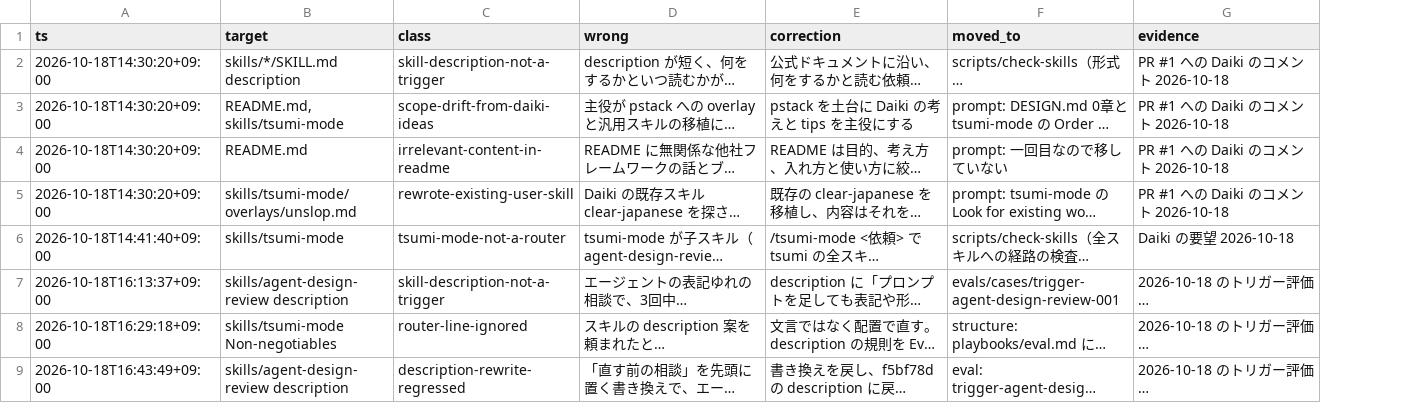
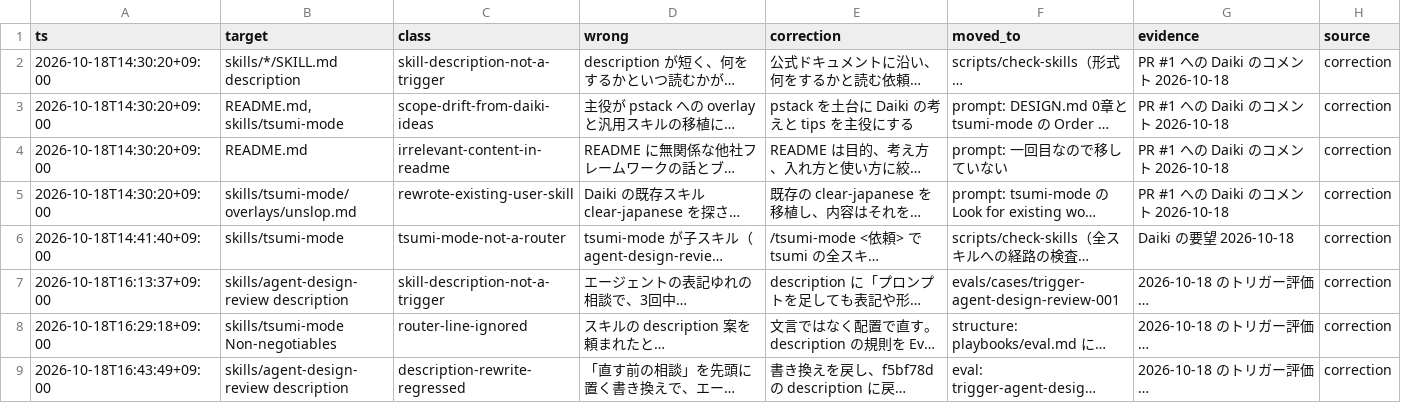
Before and after one commit to 223mle/tsumi, a TSV file: corrections.tsv, drawn as a sheet; only a part is shown; long unchanged cells end in …; the diff names each change by its address in the sheet, - before the commit and + after, or states it on an @@ line.

```diff
--- a/corrections.tsv
+++ b/corrections.tsv
+column H (source), rows 2-9: all correction
```
Also changed, not shown: 10 other files.
